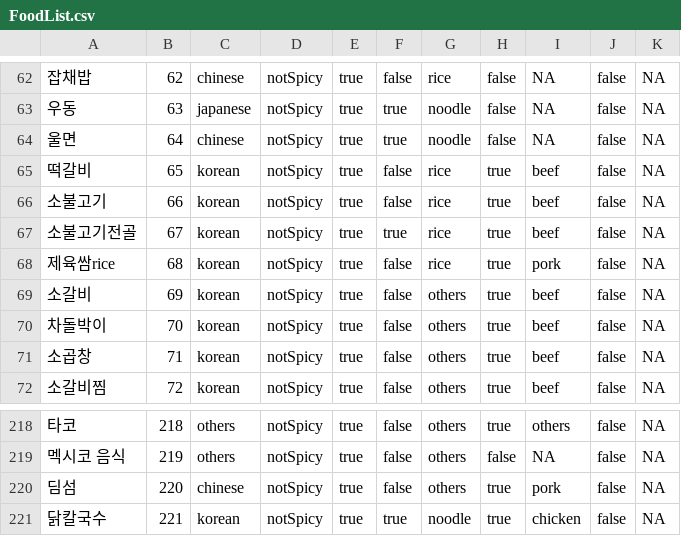
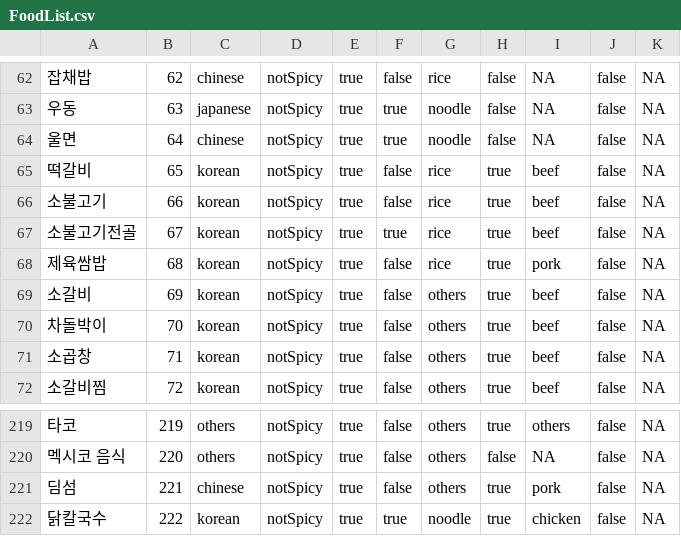
Before and after one commit to beomwookang/iOS_MealPicker, a CSV file: MealPicker/FoodList.csv, drawn as a sheet; only a part is shown, gaps mark what is left out; the diff covers the shown part only.

```diff
--- a/MealPicker/FoodList.csv
+++ b/MealPicker/FoodList.csv
@@ -67,3 +67,3 @@
 소불고기전골,67,korean,notSpicy,true,true,rice,true,beef,false,NA
-제육쌈rice,68,korean,notSpicy,true,false,rice,true,pork,false,NA
+제육쌈밥,68,korean,notSpicy,true,false,rice,true,pork,false,NA
 소갈비,69,korean,notSpicy,true,false,others,true,beef,false,NA
@@ -218,4 +219,4 @@
-타코,218,others,notSpicy,true,false,others,true,others,false,NA
-멕시코 음식,219,others,notSpicy,true,false,others,false,NA,false,NA
-딤섬,220,chinese,notSpicy,true,false,others,true,pork,false,NA
-닭칼국수,221,korean,notSpicy,true,true,noodle,true,chicken,false,NA
+타코,219,others,notSpicy,true,false,others,true,others,false,NA
+멕시코 음식,220,others,notSpicy,true,false,others,false,NA,false,NA
+딤섬,221,chinese,notSpicy,true,false,others,true,pork,false,NA
+닭칼국수,222,korean,notSpicy,true,true,noodle,true,chicken,false,NA
```
Also changed, not shown: 1 added row and 58 edited cells elsewhere in this file, 11 other files.
